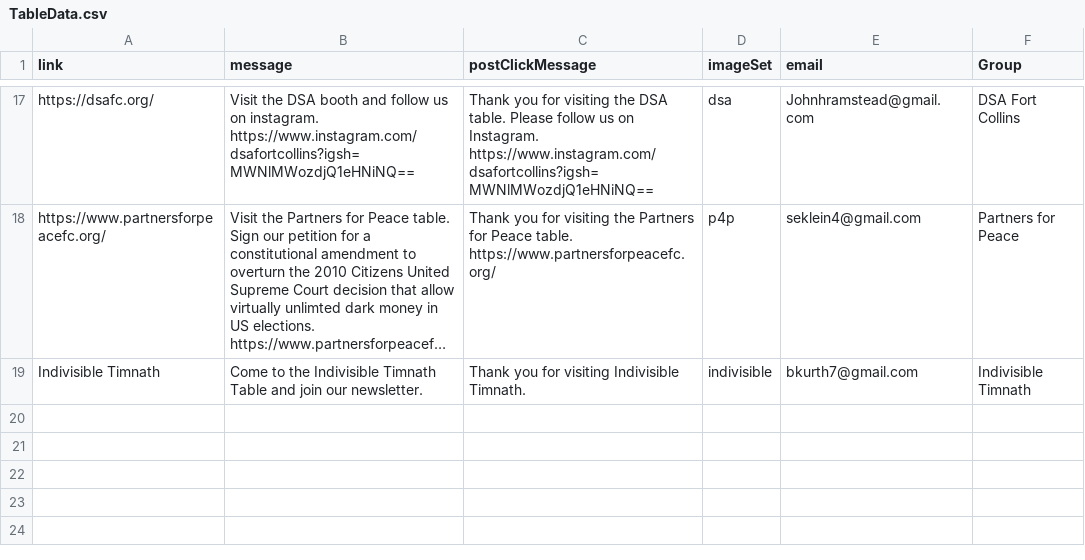
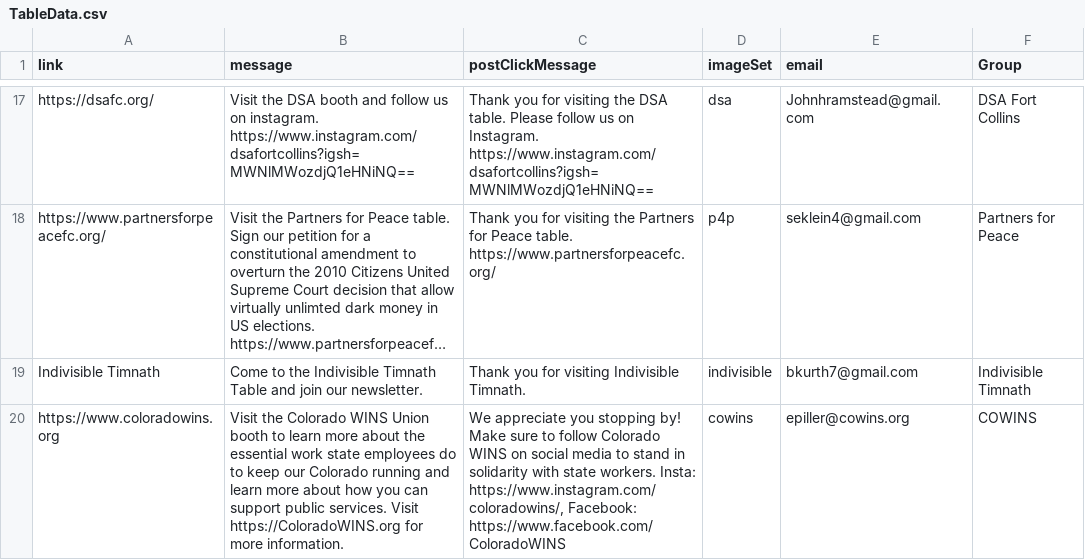
Before and after one commit to Munsky/NoKingsAAUP, a CSV file: bingoData/TableData.csv, drawn as a sheet; only a part is shown, gaps mark what is left out; long unchanged cells end in …; the diff names each change by its address in the sheet, - before the commit and + after, or states it on an @@ line.

```diff
--- a/bingoData/TableData.csv
+++ b/bingoData/TableData.csv
+row 20: https://www.coloradowins.org | Visit the Colorado WINS Union booth to learn more about the essential work state employees do to keep our Colorado running and learn more about how you can support public services. Visit https://ColoradoWINS.org for more information. | We appreciate you stopping by! Make sure to follow Colorado WINS on social media to stand in solidarity with state workers. Insta: https://www.instagram.com/coloradowins/, Facebook: https://www.facebook.com/ColoradoWINS | cowins | epiller@cowins.org | COWINS
```
Also changed, not shown: 3 other files.
